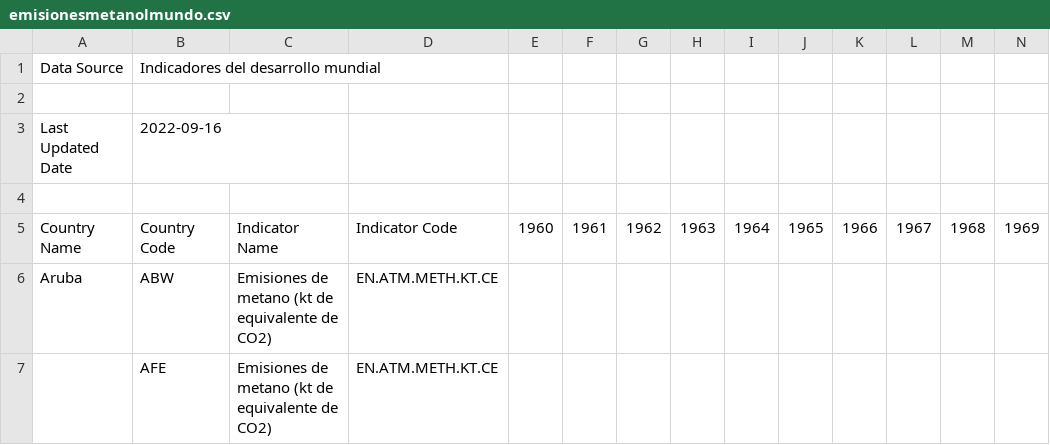
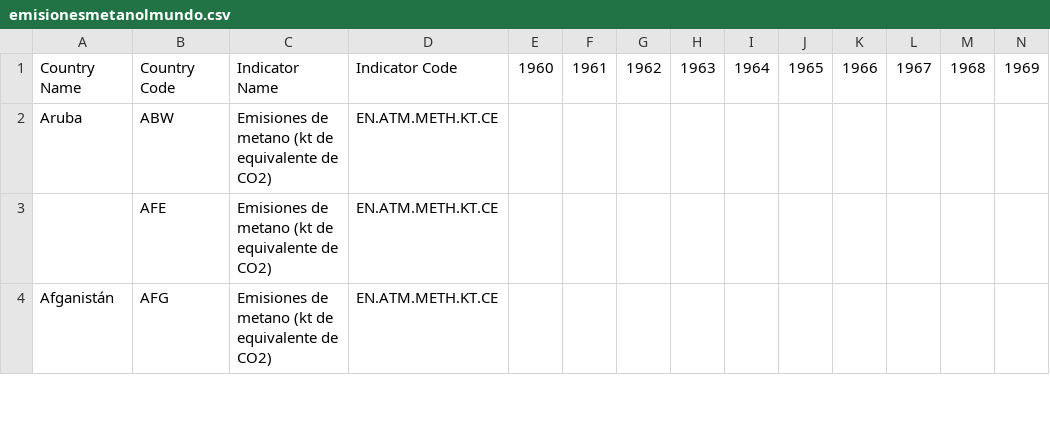
Before and after one commit to AlejoSuaterna/csvs, a CSV file: emisionesmetanolmundo.csv, drawn as a sheet; only a part is shown; the shorter side is filled out with more unchanged rows; rows hold the shown columns only; the diff names each change by its address in the sheet, - before the commit and + after, or states it on an @@ line.

Commit message:
eliminacion de encabezado

```diff
--- a/emisionesmetanolmundo.csv
+++ b/emisionesmetanolmundo.csv
-row 1: Data Source | Indicadores del desarrollo mundial
-row 2: (empty)
-row 3: Last Updated Date | 2022-09-16
-row 4: (empty)
```
